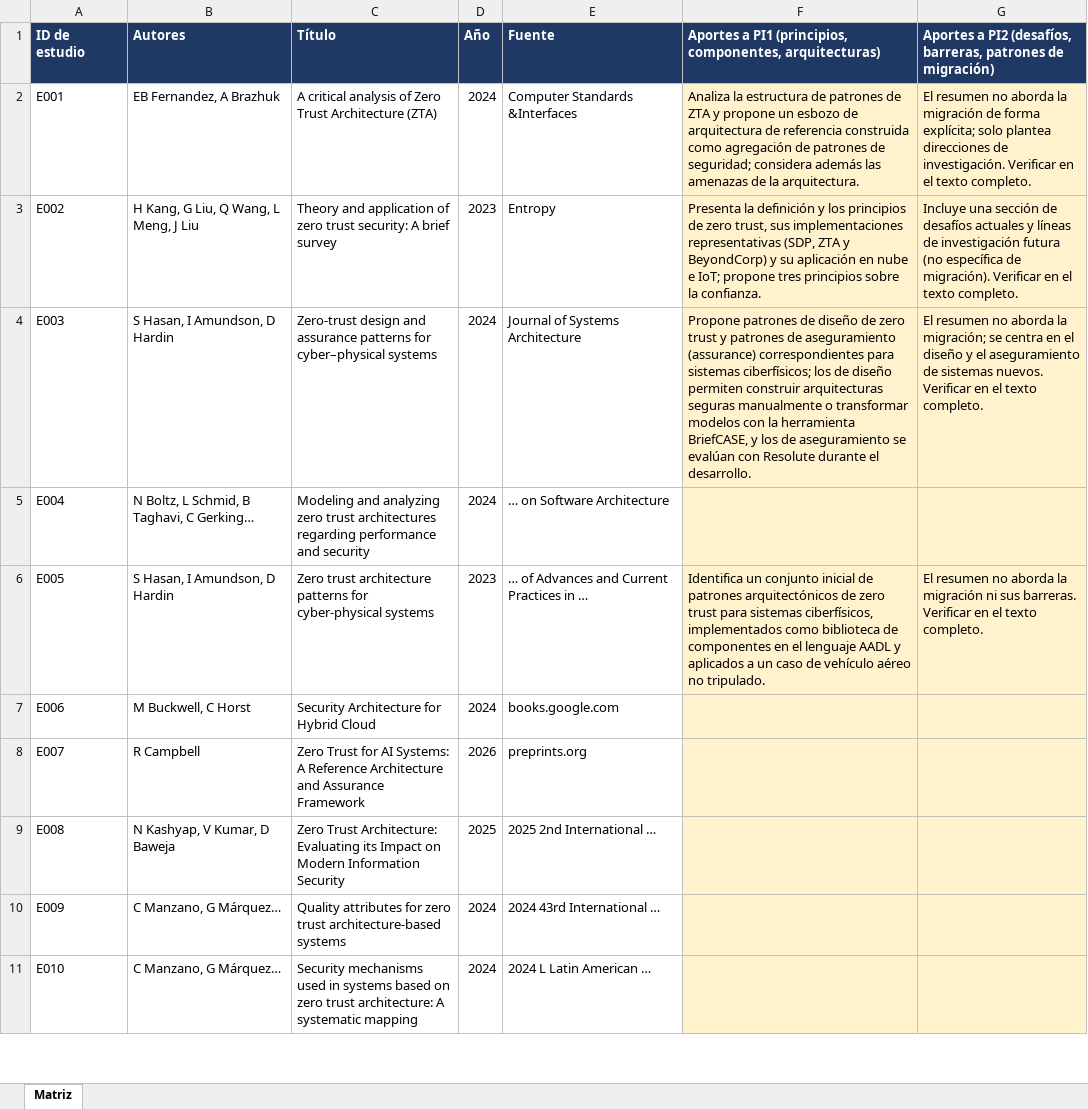
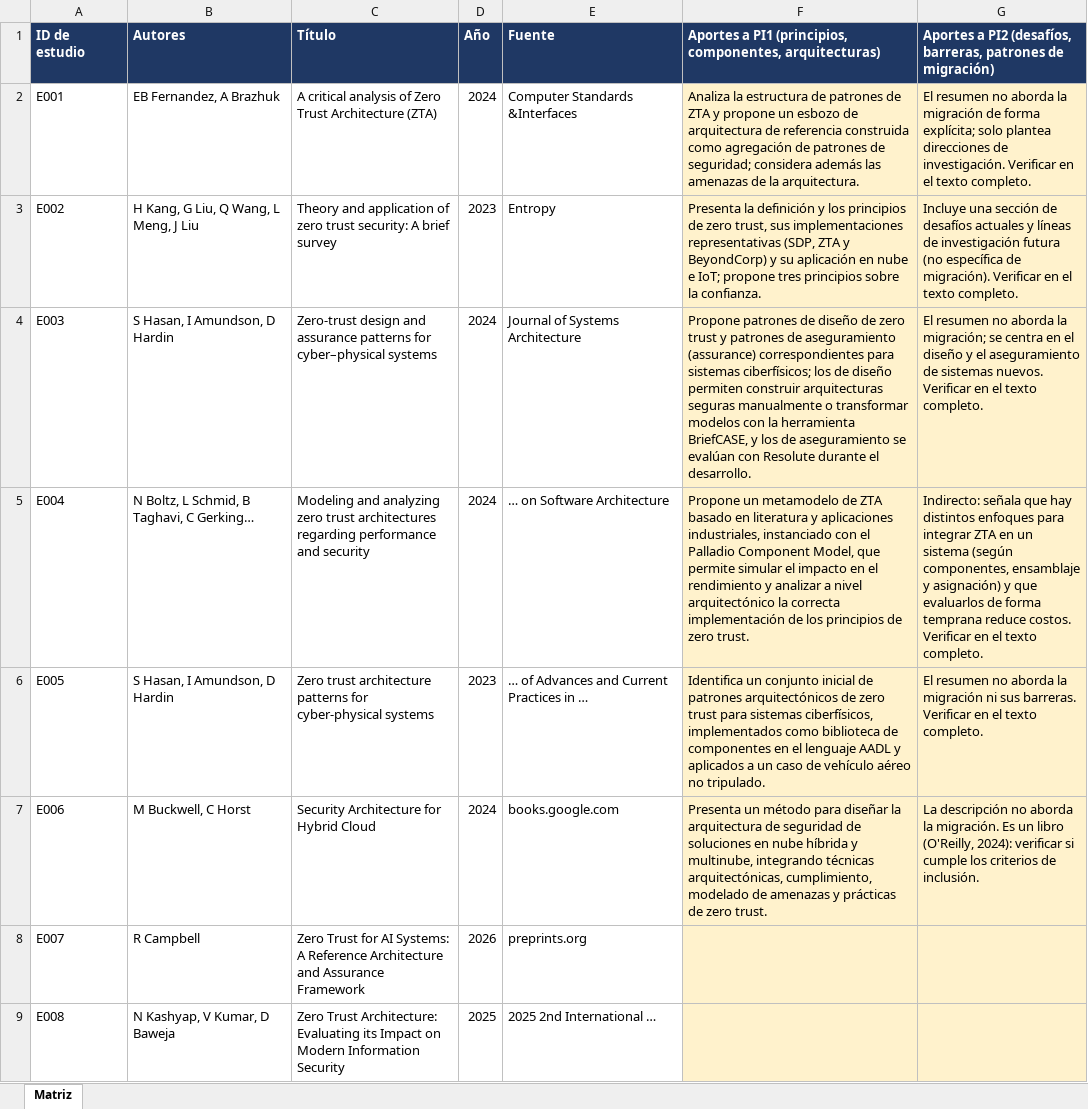
Before and after one commit to hedymontalvanrodriguez-cyber/zta-revision-2026, an Excel workbook: matriz_extraccion.xlsx, sheet Matriz, drawn as a sheet; only a part is shown; the shorter side is filled out with more unchanged rows; values as stored, in another font and other column widths than the file's, no borders; the diff names each change by its address in the sheet, - before the commit and + after, or states it on an @@ line.

Commit message:
Add files via upload

```diff
--- a/matriz_extraccion.xlsx (sheet Matriz)
+++ b/matriz_extraccion.xlsx (sheet Matriz)
-F5: (empty)
+F5: Propone un metamodelo de ZTA basado en literatura y aplicaciones industriales, instanciado con el Palladio Component Model, que permite simular el impacto en el rendimiento y analizar a nivel arquitectónico la correcta implementación de los principios de zero trust.
-G5: (empty)
+G5: Indirecto: señala que hay distintos enfoques para integrar ZTA en un sistema (según componentes, ensamblaje y asignación) y que evaluarlos de forma temprana reduce costos. Verificar en el texto completo.
-F7: (empty)
+F7: Presenta un método para diseñar la arquitectura de seguridad de soluciones en nube híbrida y multinube, integrando técnicas arquitectónicas, cumplimiento, modelado de amenazas y prácticas de zero trust.
-G7: (empty)
+G7: La descripción no aborda la migración. Es un libro (O'Reilly, 2024): verificar si cumple los criterios de inclusión.
```
